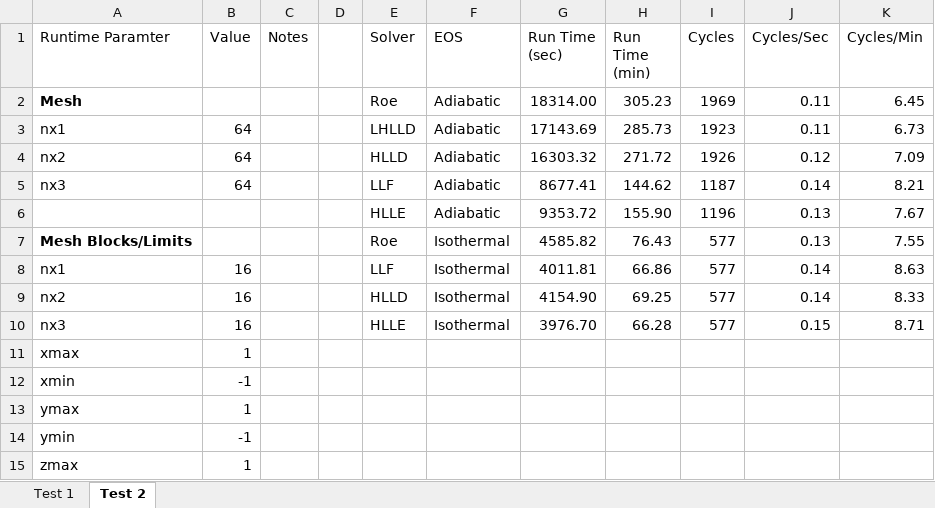
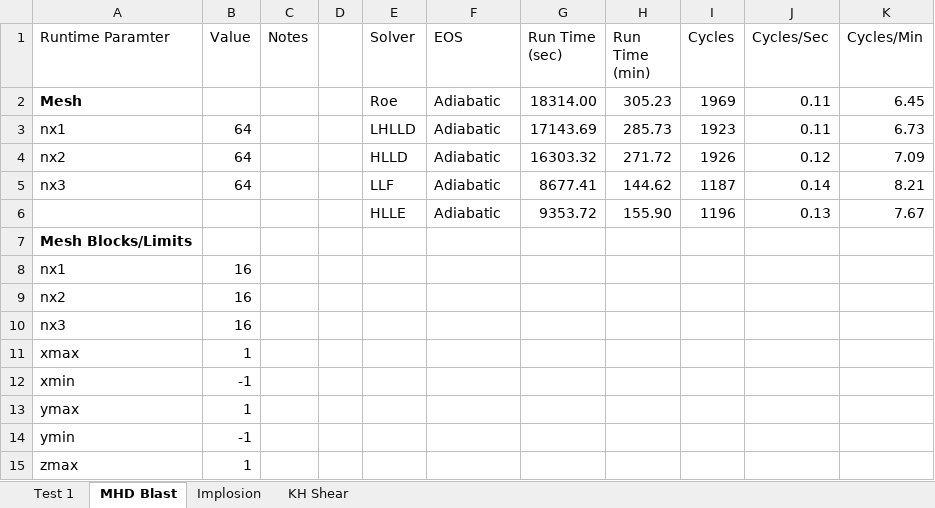
Before and after one commit to kianhayes/summer2024, an Excel workbook: athena/solvers_eos_test/data.xlsx, sheet MHD Blast, drawn as a sheet; only a part is shown; values as stored, in another font and other column widths than the file's, no borders; table styles not drawn; removed rows and columns are numbered as before the commit, all else as after; the diff names each change by its address in the sheet, - before the commit and + after, or states it on an @@ line.

```diff
--- a/athena/solvers_eos_test/data.xlsx (sheet MHD Blast)
+++ b/athena/solvers_eos_test/data.xlsx (sheet MHD Blast)
-sheet tab: Test 2
+sheet tab: MHD Blast
+sheet tab: Implosion
+sheet tab: KH Shear
-row 7: Mesh Blocks/Limits |  |  |  | Roe | Isothermal | 4585.82 | 76.43 | 577 | 0.13 | 7.55
-row 8: nx1 | 16 |  |  | LLF | Isothermal | 4011.81 | 66.86 | 577 | 0.14 | 8.63
-row 9: nx2 | 16 |  |  | HLLD | Isothermal | 4154.90 | 69.25 | 577 | 0.14 | 8.33
-row 10: nx3 | 16 |  |  | HLLE | Isothermal | 3976.70 | 66.28 | 577 | 0.15 | 8.71
+row 7: Mesh Blocks/Limits
+row 8: nx1 | 16
+row 9: nx2 | 16
+row 10: nx3 | 16
```
Also changed, not shown: charts or pictures, 14 other files.
